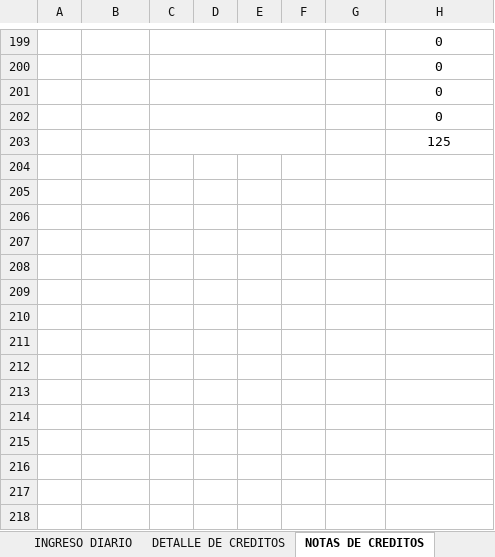
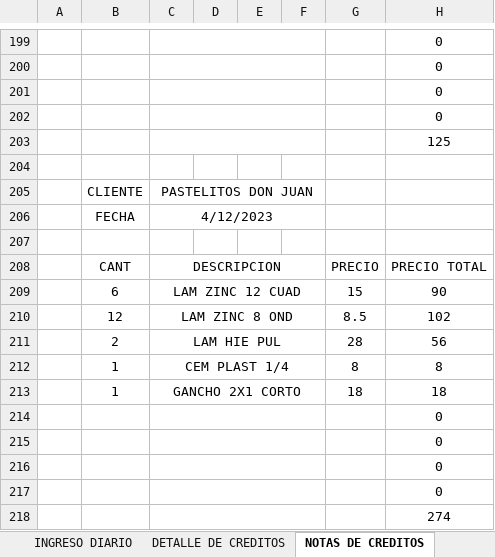
Before and after one commit to JPuente25/Proinca, an Excel workbook: LISTA DE PRODUCTOS PROINCA.xlsx, sheet NOTAS DE CREDITOS, drawn as a sheet; only a part is shown, gaps mark what is left out; values as stored, in another font and other column widths than the file's, no borders; the diff names each change by its address in the sheet, - before the commit and + after, or states it on an @@ line.

```diff
--- a/LISTA DE PRODUCTOS PROINCA.xlsx (sheet NOTAS DE CREDITOS)
+++ b/LISTA DE PRODUCTOS PROINCA.xlsx (sheet NOTAS DE CREDITOS)
+row 204: (empty)
+row 205:  | CLIENTE | PASTELITOS DON JUAN
+row 206:  | FECHA | 4/12/2023
+row 207: (empty)
+row 208:  | CANT | DESCRIPCION |  |  |  | PRECIO | PRECIO TOTAL
+row 209:  | 6 | LAM ZINC 12 CUAD |  |  |  | 15 | 90
+row 210:  | 12 | LAM ZINC 8 OND |  |  |  | 8.5 | 102
+row 211:  | 2 | LAM HIE PUL |  |  |  | 28 | 56
+row 212:  | 1 | CEM PLAST 1/4 |  |  |  | 8 | 8
+row 213:  | 1 | GANCHO 2X1 CORTO |  |  |  | 18 | 18
+row 214:  |  |  |  |  |  |  | 0
+row 215:  |  |  |  |  |  |  | 0
+row 216:  |  |  |  |  |  |  | 0
+row 217:  |  |  |  |  |  |  | 0
+row 218:  |  |  |  |  |  |  | 274
```
Also changed, not shown: sheet GANANCIA DIARIA, sheet INGRESO DIARIO, sheet CREDITOS, sheet DETALLE DE CREDITOS, formulas that keep their value.
